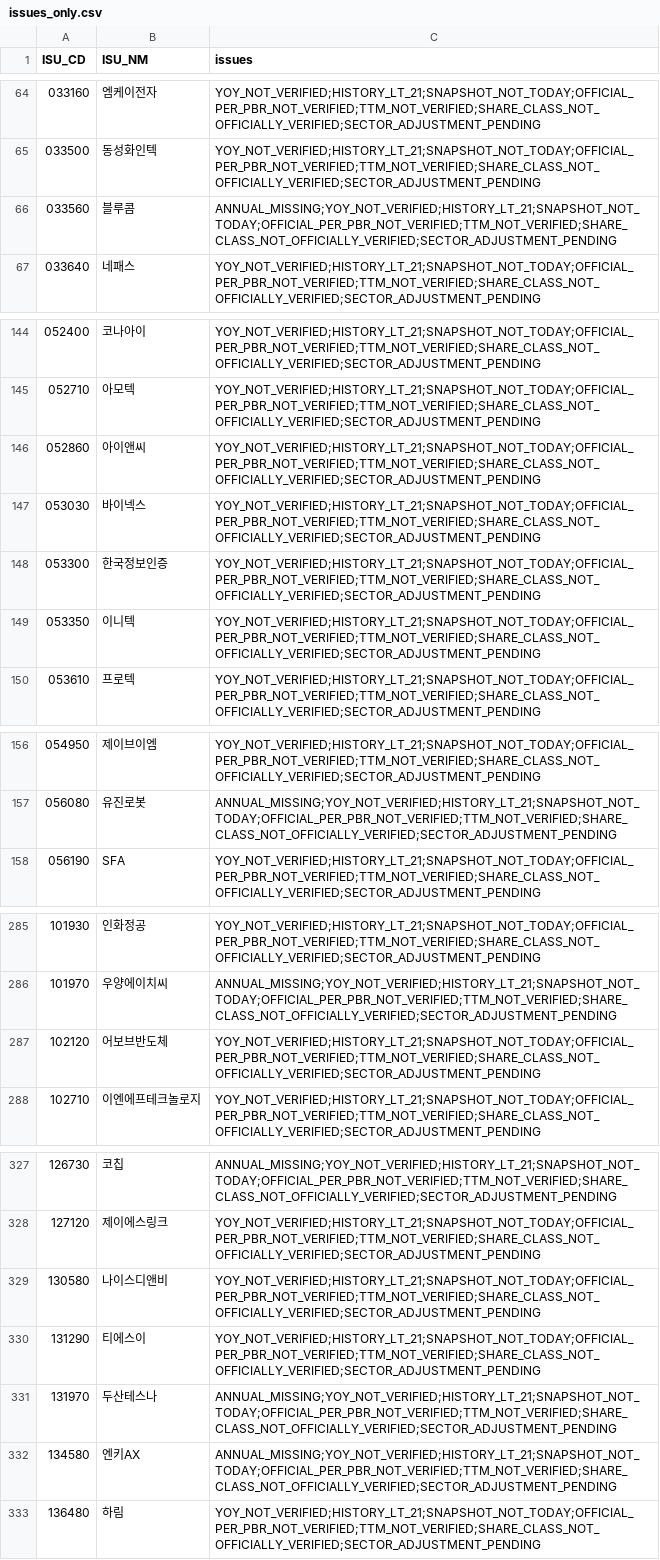
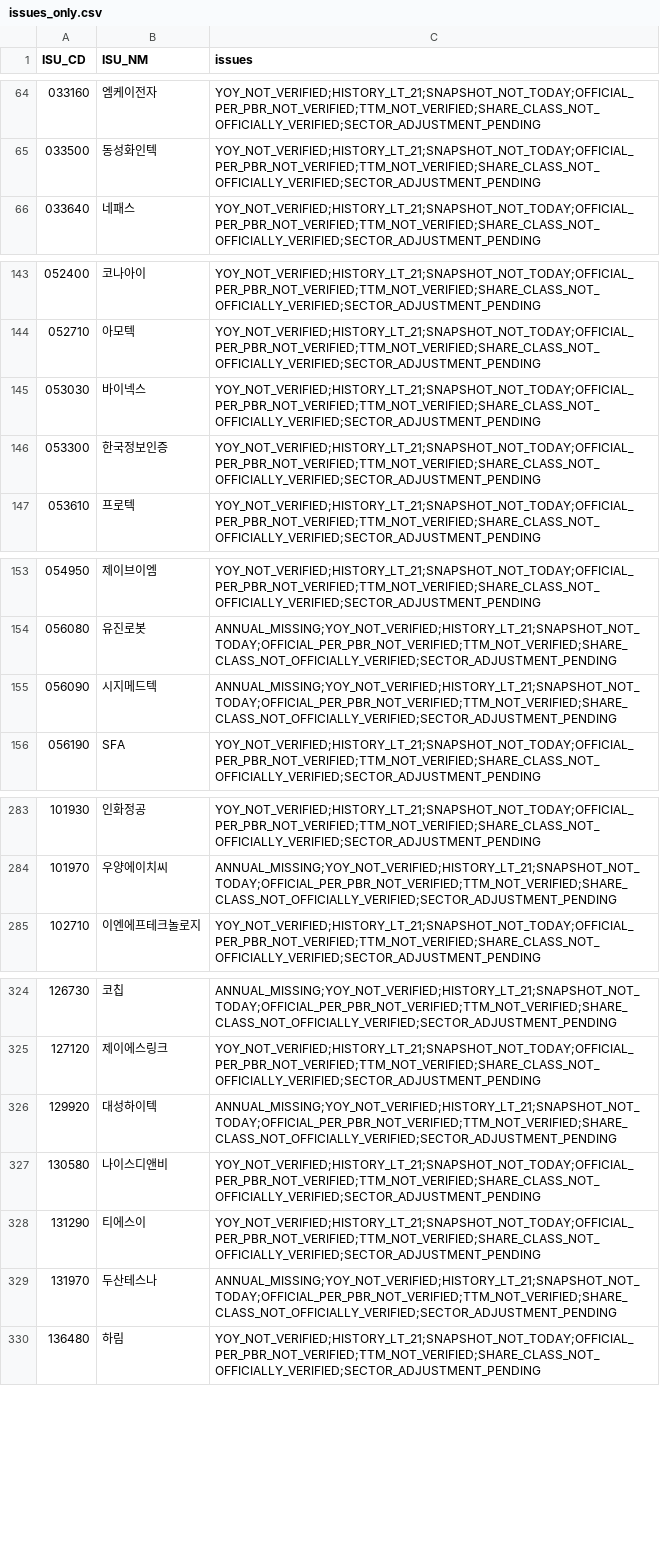
Before and after one commit to cks3210-spec/KRX-Public-Test, a CSV file: data/v5_investment_r14/issues_only.csv, drawn as a sheet; only a part is shown, gaps mark what is left out; removed rows and columns are numbered as before the commit, all else as after; the diff covers the shown part only; the diff names each change by its address in the sheet, - before the commit and + after, or states it on an @@ line.

```diff
--- a/data/v5_investment_r14/issues_only.csv
+++ b/data/v5_investment_r14/issues_only.csv
-row 66: 033560 | 블루콤 | ANNUAL_MISSING;YOY_NOT_VERIFIED;HISTORY_LT_21;SNAPSHOT_NOT_TODAY;OFFICIAL_PER_PBR_NOT_VERIFIED;TTM_NOT_VERIFIED;SHARE_CLASS_NOT_OFFICIALLY_VERIFIED;SECTOR_ADJUSTMENT_PENDING
-row 146: 052860 | 아이앤씨 | YOY_NOT_VERIFIED;HISTORY_LT_21;SNAPSHOT_NOT_TODAY;OFFICIAL_PER_PBR_NOT_VERIFIED;TTM_NOT_VERIFIED;SHARE_CLASS_NOT_OFFICIALLY_VERIFIED;SECTOR_ADJUSTMENT_PENDING
-row 149: 053350 | 이니텍 | YOY_NOT_VERIFIED;HISTORY_LT_21;SNAPSHOT_NOT_TODAY;OFFICIAL_PER_PBR_NOT_VERIFIED;TTM_NOT_VERIFIED;SHARE_CLASS_NOT_OFFICIALLY_VERIFIED;SECTOR_ADJUSTMENT_PENDING
+row 155: 056090 | 시지메드텍 | ANNUAL_MISSING;YOY_NOT_VERIFIED;HISTORY_LT_21;SNAPSHOT_NOT_TODAY;OFFICIAL_PER_PBR_NOT_VERIFIED;TTM_NOT_VERIFIED;SHARE_CLASS_NOT_OFFICIALLY_VERIFIED;SECTOR_ADJUSTMENT_PENDING
-row 287: 102120 | 어보브반도체 | YOY_NOT_VERIFIED;HISTORY_LT_21;SNAPSHOT_NOT_TODAY;OFFICIAL_PER_PBR_NOT_VERIFIED;TTM_NOT_VERIFIED;SHARE_CLASS_NOT_OFFICIALLY_VERIFIED;SECTOR_ADJUSTMENT_PENDING
+row 326: 129920 | 대성하이텍 | ANNUAL_MISSING;YOY_NOT_VERIFIED;HISTORY_LT_21;SNAPSHOT_NOT_TODAY;OFFICIAL_PER_PBR_NOT_VERIFIED;TTM_NOT_VERIFIED;SHARE_CLASS_NOT_OFFICIALLY_VERIFIED;SECTOR_ADJUSTMENT_PENDING
-row 332: 134580 | 엔키AX | ANNUAL_MISSING;YOY_NOT_VERIFIED;HISTORY_LT_21;SNAPSHOT_NOT_TODAY;OFFICIAL_PER_PBR_NOT_VERIFIED;TTM_NOT_VERIFIED;SHARE_CLASS_NOT_OFFICIALLY_VERIFIED;SECTOR_ADJUSTMENT_PENDING
```
Also changed, not shown: 4 added rows and 2 removed rows elsewhere in this file, data/v5_investment_r14/full_market_research.csv, data/v5_investment_r14/provisional_ab_watchlist.csv, 2 other files.
